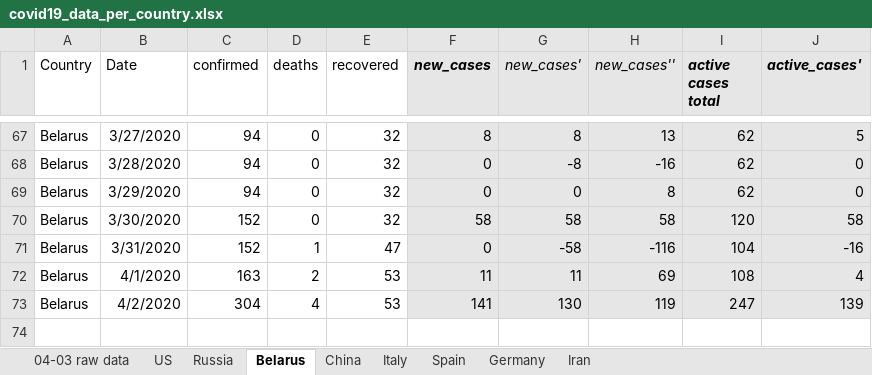
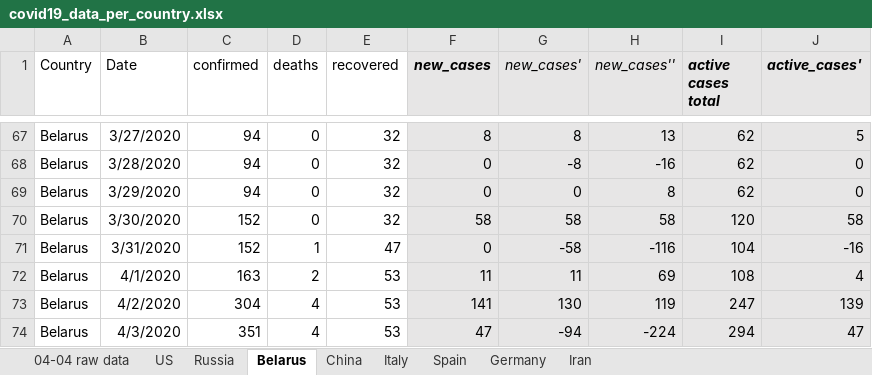
Before and after one commit to ikopyl/COVID-19_Daily_Stats, an Excel workbook: data_analysis_excel/covid19_data_per_country.xlsx, sheet Belarus, drawn as a sheet; only a part is shown, gaps mark what is left out; values as stored, in another font and other column widths than the file's, no borders; charts and pictures not drawn; the diff names each change by its address in the sheet, - before the commit and + after, or states it on an @@ line.

Commit message:
The data as of 04/03/2020

```diff
--- a/data_analysis_excel/covid19_data_per_country.xlsx (sheet Belarus)
+++ b/data_analysis_excel/covid19_data_per_country.xlsx (sheet Belarus)
-sheet tab: 04-03 raw data
+sheet tab: 04-04 raw data
+row 74: Belarus | 4/3/2020 | 351 | 4 | 53 | 47 | -94 | -224 | 294 | 47
```
Also changed, not shown: sheet Russia, sheet Germany, sheet US, sheet Spain, sheet Italy, sheet Iran, 1 more sheet, charts or pictures, 1 other file.
